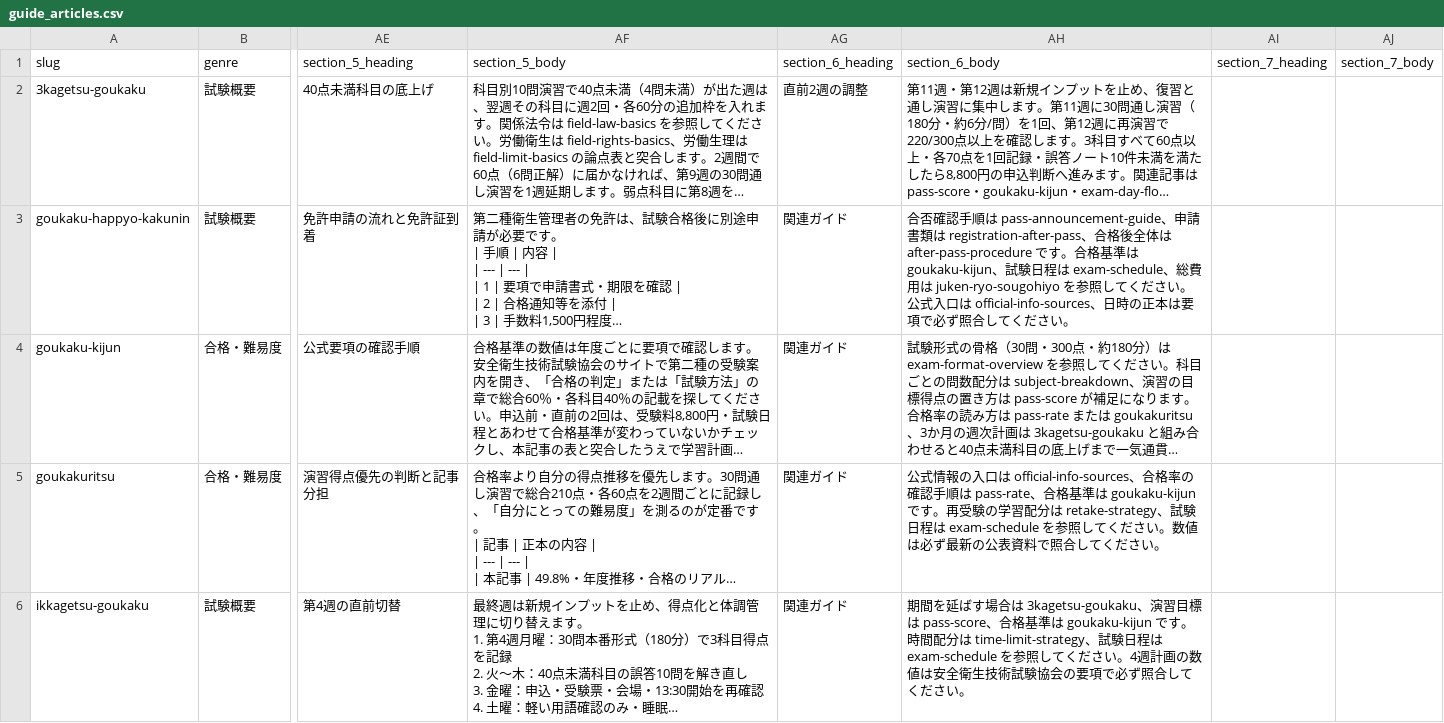
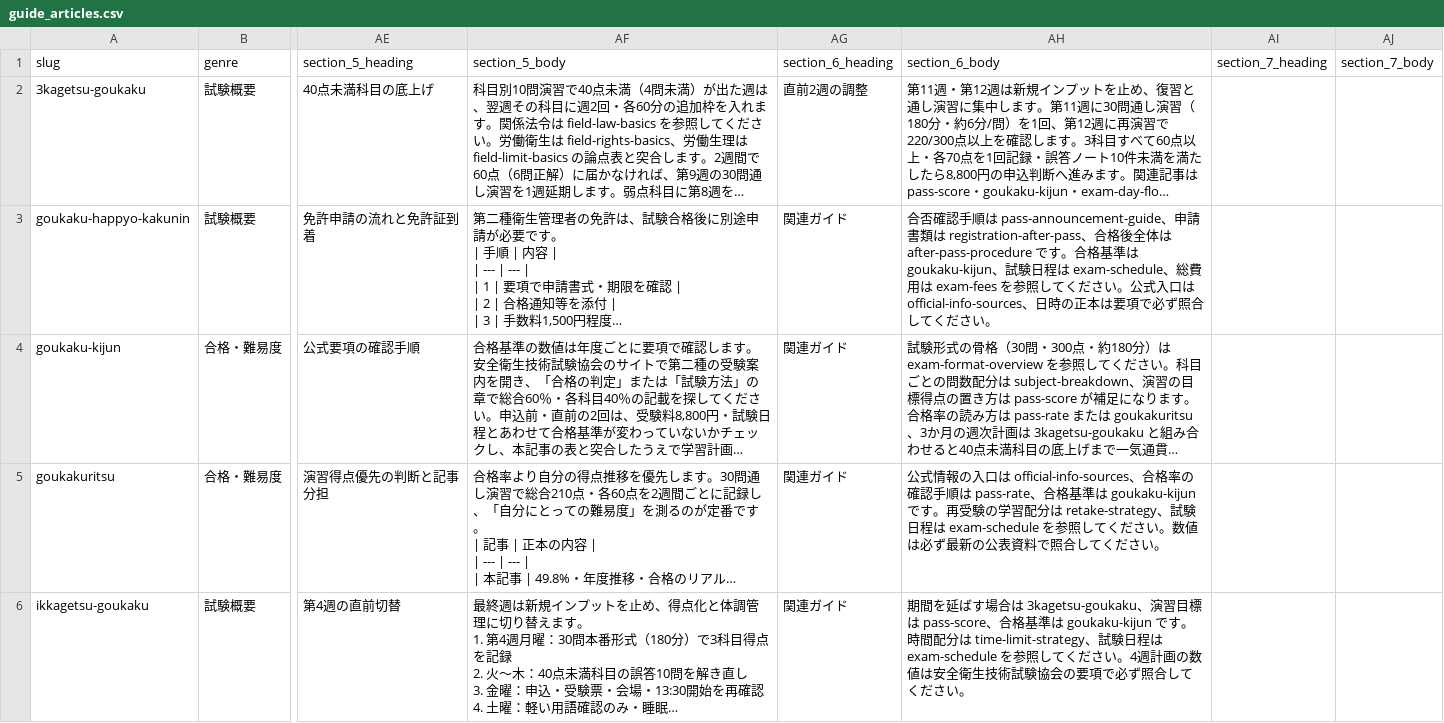
Before and after one commit to takkenshiken2026-sudo/eisei2shu-master, a CSV file: data/guide_articles.csv, drawn as a sheet; only a part is shown, gaps mark what is left out; long unchanged cells end in …; the diff covers the shown part only; the diff names each change by its address in the sheet, - before the commit and + after, or states it on an @@ line.

```diff
--- a/data/guide_articles.csv
+++ b/data/guide_articles.csv
-AH3 (section_6_body): …費用は juken-ryo-sougohiyo を参照し…
+AH3 (section_6_body): …費用は exam-fees を参照し…
```
Also changed, not shown: 18 edited cells elsewhere in this file, 11 other files.
